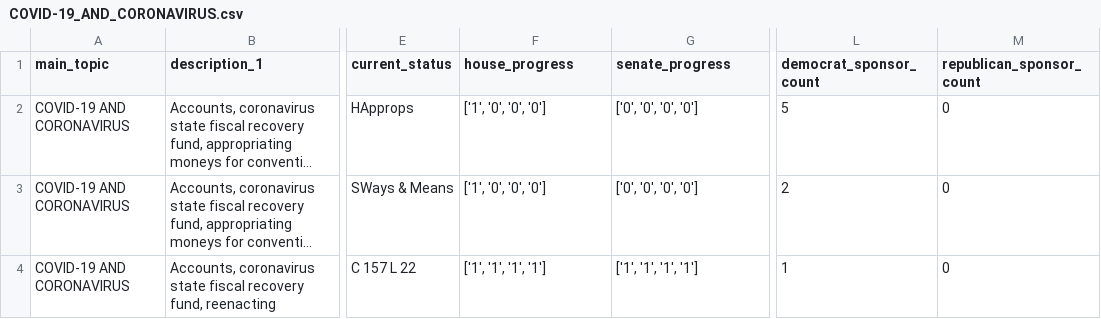
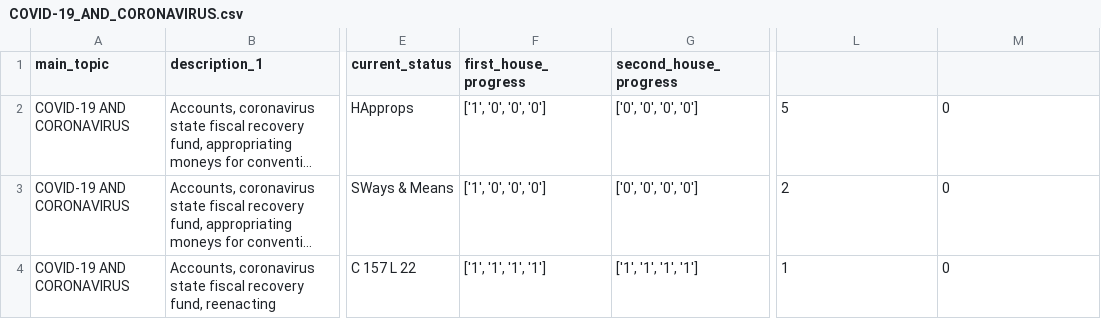
Before and after one commit to ctuguinay/CSE-412-Webscraping, a CSV file: revised_topic_CSVs/COVID-19_AND_CORONAVIRUS.csv, drawn as a sheet; only a part is shown, gaps mark what is left out; long unchanged cells end in …; the diff names each change by its address in the sheet, - before the commit and + after, or states it on an @@ line.

Commit message:
rename progress columns

```diff
--- a/revised_topic_CSVs/COVID-19_AND_CORONAVIRUS.csv
+++ b/revised_topic_CSVs/COVID-19_AND_CORONAVIRUS.csv
-F1: house_progress
+F1: first_house_progress
-G1: senate_progress
+G1: second_house_progress
-L1: democrat_sponsor_count
+L1: (empty)
-M1: republican_sponsor_count
+M1: (empty)
```
Also changed, not shown: 1 other file.
